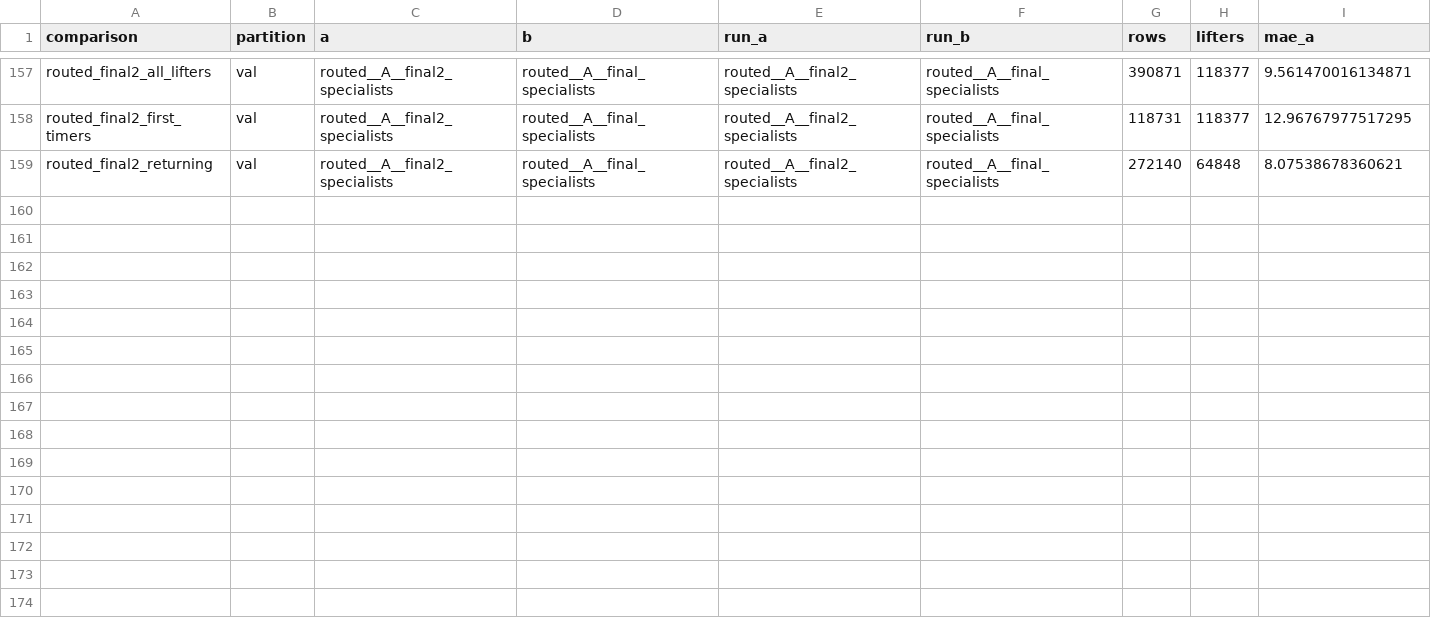
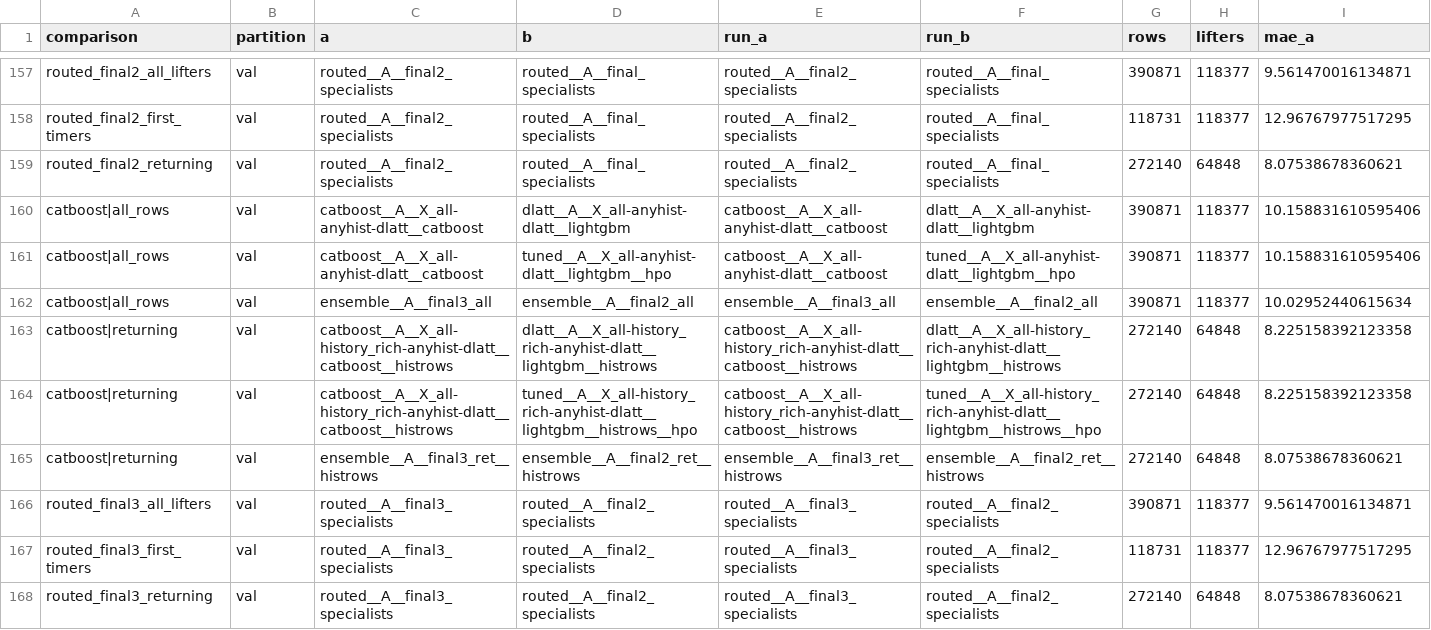
Before and after one commit to dakpasala/CSC-5887, a CSV file: reports/full/paired_val.csv, drawn as a sheet; only a part is shown, gaps mark what is left out; rows hold the shown columns only; the diff names each change by its address in the sheet, - before the commit and + after, or states it on an @@ line.

```diff
--- a/reports/full/paired_val.csv
+++ b/reports/full/paired_val.csv
+row 160: catboost|all_rows | val | catboost__A__X_all-anyhist-dlatt__catboost | dlatt__A__X_all-anyhist-dlatt__lightgbm | catboost__A__X_all-anyhist-dlatt__catboost | dlatt__A__X_all-anyhist-dlatt__lightgbm | 390871 | 118377 | 10.158831610595406
+row 161: catboost|all_rows | val | catboost__A__X_all-anyhist-dlatt__catboost | tuned__A__X_all-anyhist-dlatt__lightgbm__hpo | catboost__A__X_all-anyhist-dlatt__catboost | tuned__A__X_all-anyhist-dlatt__lightgbm__hpo | 390871 | 118377 | 10.158831610595406
+row 162: catboost|all_rows | val | ensemble__A__final3_all | ensemble__A__final2_all | ensemble__A__final3_all | ensemble__A__final2_all | 390871 | 118377 | 10.02952440615634
+row 163: catboost|returning | val | catboost__A__X_all-history_rich-anyhist-dlatt__catboost__histrows | dlatt__A__X_all-history_rich-anyhist-dlatt__lightgbm__histrows | catboost__A__X_all-history_rich-anyhist-dlatt__catboost__histrows | dlatt__A__X_all-history_rich-anyhist-dlatt__lightgbm__histrows | 272140 | 64848 | 8.225158392123358
+row 164: catboost|returning | val | catboost__A__X_all-history_rich-anyhist-dlatt__catboost__histrows | tuned__A__X_all-history_rich-anyhist-dlatt__lightgbm__histrows__hpo | catboost__A__X_all-history_rich-anyhist-dlatt__catboost__histrows | tuned__A__X_all-history_rich-anyhist-dlatt__lightgbm__histrows__hpo | 272140 | 64848 | 8.225158392123358
+row 165: catboost|returning | val | ensemble__A__final3_ret__histrows | ensemble__A__final2_ret__histrows | ensemble__A__final3_ret__histrows | ensemble__A__final2_ret__histrows | 272140 | 64848 | 8.07538678360621
+row 166: routed_final3_all_lifters | val | routed__A__final3_specialists | routed__A__final2_specialists | routed__A__final3_specialists | routed__A__final2_specialists | 390871 | 118377 | 9.561470016134871
+row 167: routed_final3_first_timers | val | routed__A__final3_specialists | routed__A__final2_specialists | routed__A__final3_specialists | routed__A__final2_specialists | 118731 | 118377 | 12.96767977517295
+row 168: routed_final3_returning | val | routed__A__final3_specialists | routed__A__final2_specialists | routed__A__final3_specialists | routed__A__final2_specialists | 272140 | 64848 | 8.07538678360621
```
Also changed, not shown: reports/full/metrics_test.csv, reports/full/metrics_val.csv, 5 other files.
